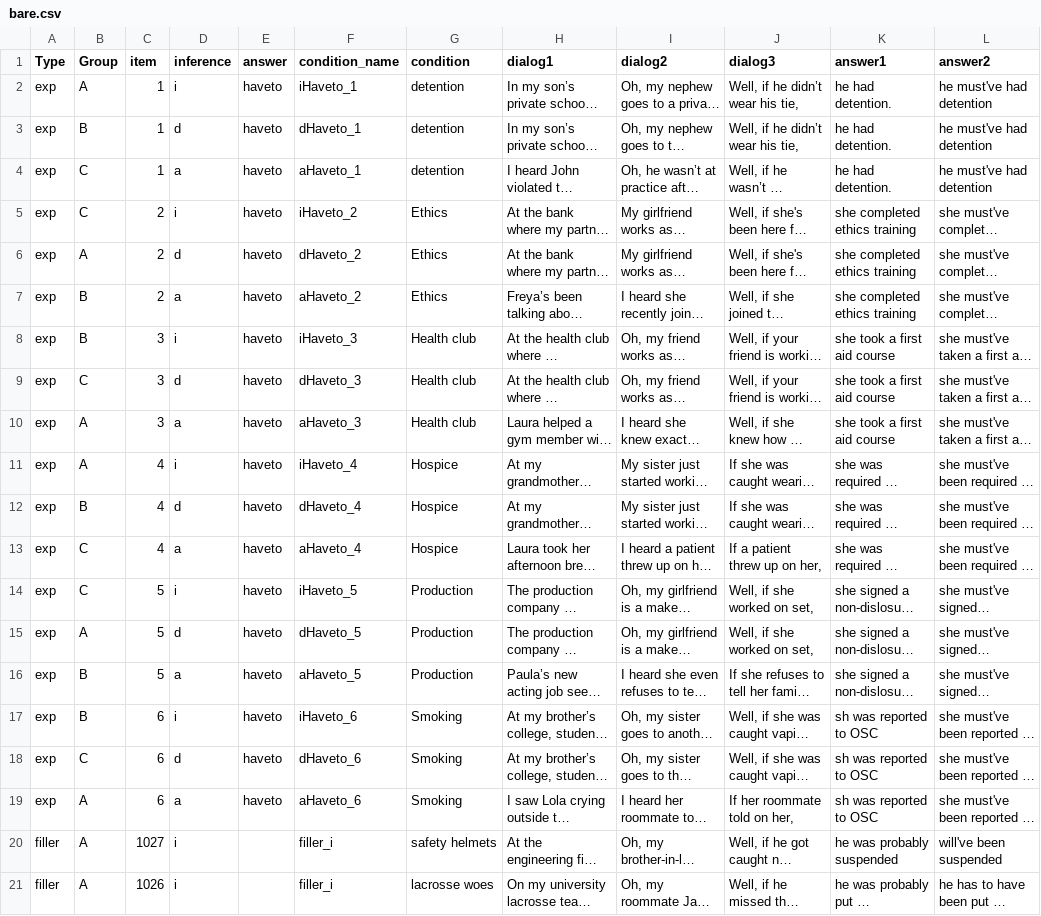
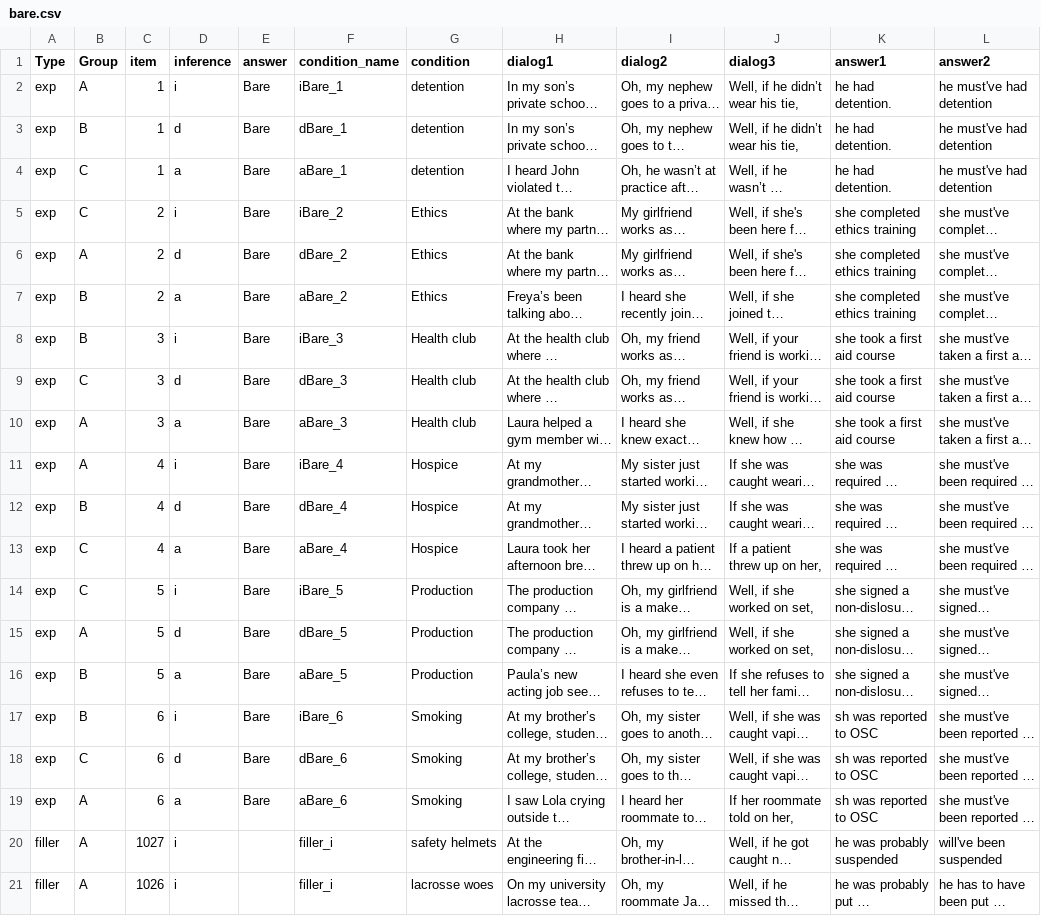
Before and after one commit to utkuturk/modal_production, a CSV file: chunk_includes/bare.csv, drawn as a sheet; only a part is shown; long unchanged cells end in …; the diff covers the shown part only; the diff names each change by its address in the sheet, - before the commit and + after, or states it on an @@ line.

```diff
--- a/chunk_includes/bare.csv
+++ b/chunk_includes/bare.csv
-E2:E19 (answer): haveto
+E2:E19 (answer): Bare
-F2 (condition_name): iHaveto_1
+F2 (condition_name): iBare_1
-F3 (condition_name): dHaveto_1
+F3 (condition_name): dBare_1
-F4 (condition_name): aHaveto_1
+F4 (condition_name): aBare_1
-F5 (condition_name): iHaveto_2
+F5 (condition_name): iBare_2
-F6 (condition_name): dHaveto_2
+F6 (condition_name): dBare_2
-F7 (condition_name): aHaveto_2
+F7 (condition_name): aBare_2
-F8 (condition_name): iHaveto_3
+F8 (condition_name): iBare_3
-F9 (condition_name): dHaveto_3
+F9 (condition_name): dBare_3
-F10 (condition_name): aHaveto_3
+F10 (condition_name): aBare_3
-F11 (condition_name): iHaveto_4
+F11 (condition_name): iBare_4
-F12 (condition_name): dHaveto_4
+F12 (condition_name): dBare_4
-F13 (condition_name): aHaveto_4
+F13 (condition_name): aBare_4
-F14 (condition_name): iHaveto_5
+F14 (condition_name): iBare_5
-F15 (condition_name): dHaveto_5
+F15 (condition_name): dBare_5
-F16 (condition_name): aHaveto_5
+F16 (condition_name): aBare_5
-F17 (condition_name): iHaveto_6
+F17 (condition_name): iBare_6
-F18 (condition_name): dHaveto_6
+F18 (condition_name): dBare_6
-F19 (condition_name): aHaveto_6
+F19 (condition_name): aBare_6
```
Also changed, not shown: 60 edited cells elsewhere in this file, chunk_includes/haveto.csv, chunk_includes/prob.csv, 1 other file.
